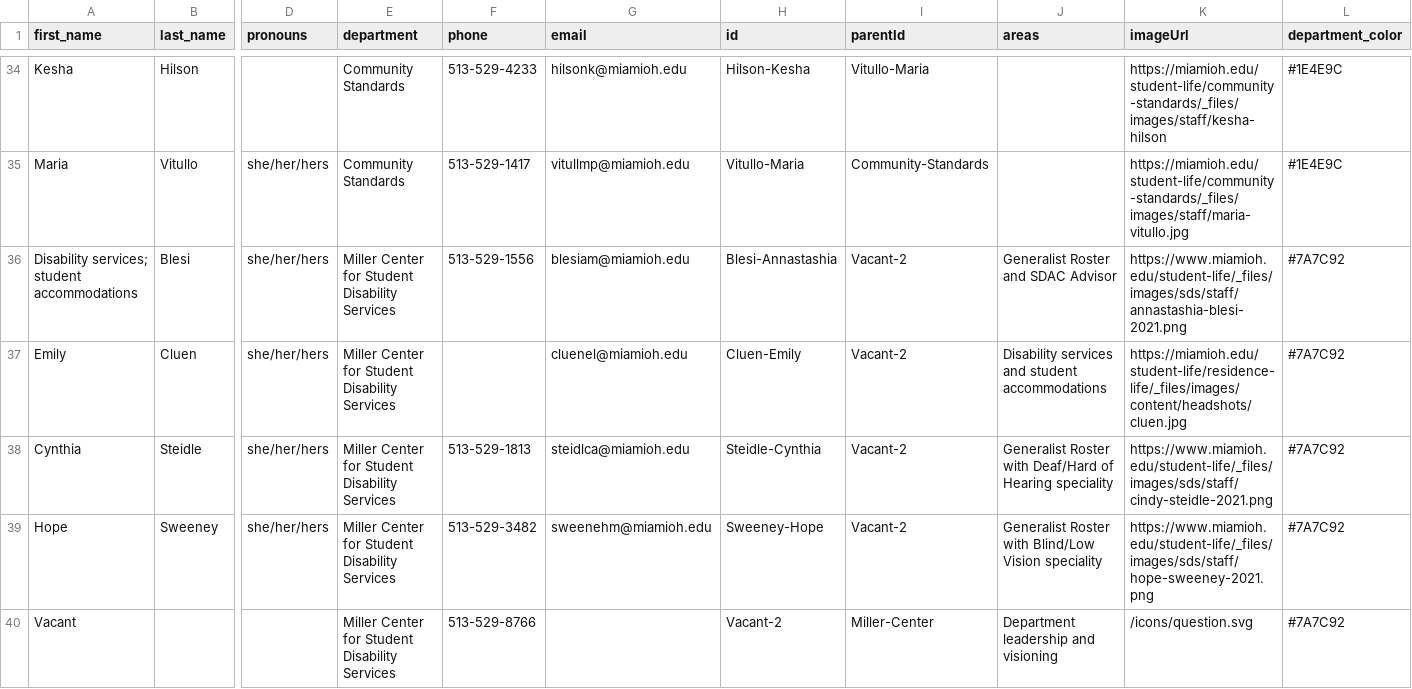
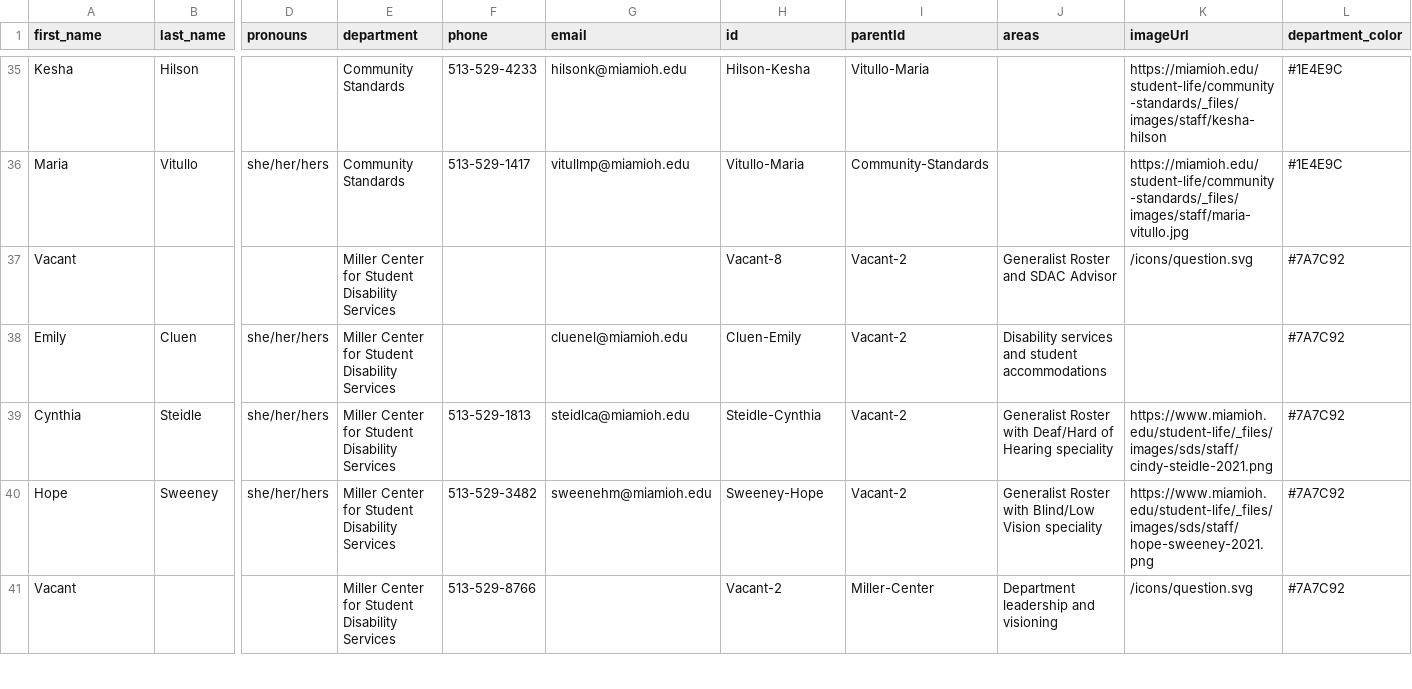
Before and after one commit to miami-student-life-org-chart/miami-student-life-org-chart.github.io, a CSV file: org.csv, drawn as a sheet; only a part is shown, gaps mark what is left out; removed rows and columns are numbered as before the commit, all else as after; rows hold the shown columns only; the diff covers the shown part only; the diff names each change by its address in the sheet, - before the commit and + after, or states it on an @@ line.

```diff
--- a/org.csv
+++ b/org.csv
-row 36: Disability services; student accommodations | Blesi | she/her/hers | Miller Center for Student Disability Services | 513-529-1556 | blesiam@miamioh.edu | Blesi-Annastashia | Vacant-2 | Generalist Roster and SDAC Advisor | https://www.miamioh.edu/student-life/_files/images/sds/staff/annastashia-blesi-2021.png | #7A7C92
+row 37: Vacant |  |  | Miller Center for Student Disability Services |  |  | Vacant-8 | Vacant-2 | Generalist Roster and SDAC Advisor | /icons/question.svg | #7A7C92
-K38 (imageUrl): https://miamioh.edu/student-life/residence-life/_files/images/content/headshots/cluen.jpg
+K38 (imageUrl): (empty)
```
Also changed, not shown: 2 added rows, 1 removed row and 12 edited cells elsewhere in this file, 1 other file.
